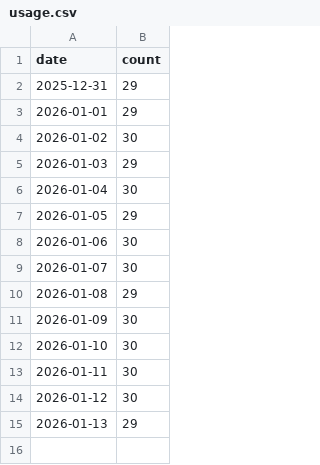
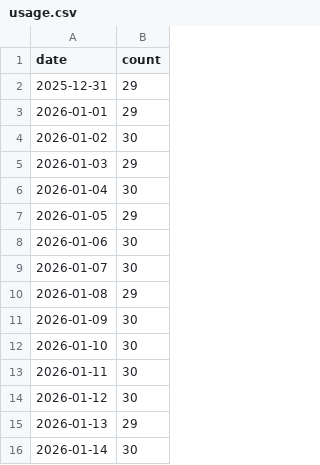
Before and after one commit to KingBain/issues-helper, a CSV file: stats/usage.csv, drawn as a sheet; the diff names each change by its address in the sheet, - before the commit and + after, or states it on an @@ line.

```diff
--- a/stats/usage.csv
+++ b/stats/usage.csv
+row 16: 2026-01-14 | 30
```
Also changed, not shown: 1 other file.
